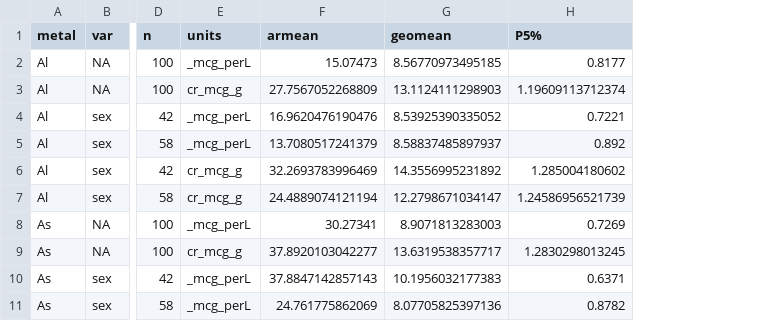
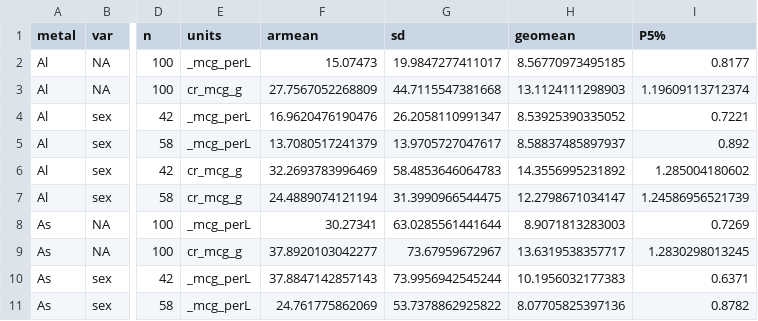
Before and after one commit to jpkrooney/Urinary_Metals_Irish_Adults, a CSV file: Results/table2.csv, drawn as a sheet; only a part is shown, gaps mark what is left out; the diff names each change by its address in the sheet, - before the commit and + after, or states it on an @@ line.

```diff
--- a/Results/table2.csv
+++ b/Results/table2.csv
+column G (sd), rows 2-11: 19.9847277411017 | 44.7115547381668 | 26.2058110991347 | 13.9705727047617 | 58.4853646064783 | 31.3990966544475 | 63.0285561441644 | 73.67959672967 | 73.9956942545244 | 53.7378862925822
```
Also changed, not shown: Results/creatinine.csv, 1 other file.
